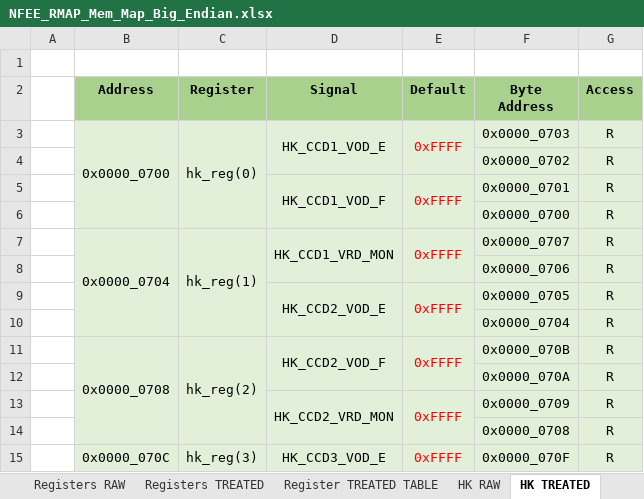
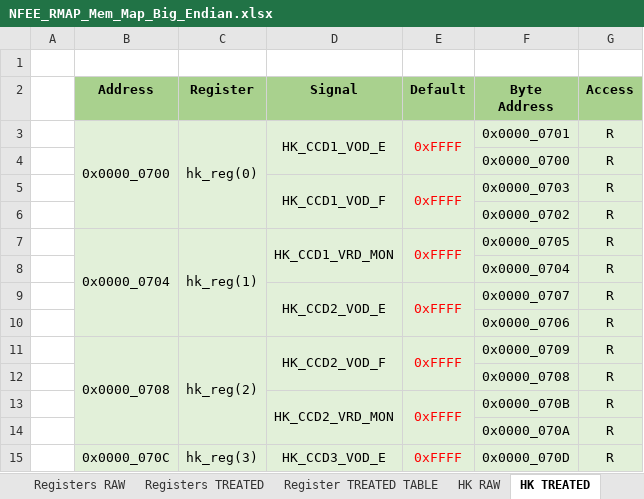
Before and after one commit to NSEE/SimuCam_Development_NFEE, an Excel workbook: FPGA_Developments/COM_Module_v1_5/References/NFEE_RMAP_Mem_Map_Big_Endian.xlsx, sheet HK TREATED, drawn as a sheet; only a part is shown; values as stored, in another font and other column widths than the file's, no borders; removed rows and columns are numbered as before the commit, all else as after; the diff covers the shown part only; the diff names each change by its address in the sheet, - before the commit and + after, or states it on an @@ line.

Commit message:
Corrigido o acesso a memoria de HK pelo RMAP

```diff
--- a/FPGA_Developments/COM_Module_v1_5/References/NFEE_RMAP_Mem_Map_Big_Endian.xlsx (sheet HK TREATED)
+++ b/FPGA_Developments/COM_Module_v1_5/References/NFEE_RMAP_Mem_Map_Big_Endian.xlsx (sheet HK TREATED)
-D3:D4 merged
+D3:D4 merged
-E3:E4 merged
+E3:E4 merged
-F3 (Byte Address): 0x0000_0703
+F3 (Byte Address): 0x0000_0701
@@ row 6 moved to row 4: 0x0000_0700 @@
+row 5:  |  |  | HK_CCD1_VOD_F | 0xFFFF | 0x0000_0703 | R
-row 5:  |  |  | HK_CCD1_VOD_F | 0xFFFF | 0x0000_0701 | R
-D7:D8 merged
+D7:D8 merged
-E7:E8 merged
+E7:E8 merged
-F7 (Byte Address): 0x0000_0707
+F7 (Byte Address): 0x0000_0705
@@ row 10 moved to row 8: 0x0000_0704 @@
+row 9:  |  |  | HK_CCD2_VOD_E | 0xFFFF | 0x0000_0707 | R
-row 9:  |  |  | HK_CCD2_VOD_E | 0xFFFF | 0x0000_0705 | R
-D11:D12 merged
+D11:D12 merged
-E11:E12 merged
+E11:E12 merged
-F11 (Byte Address): 0x0000_070B
+F11 (Byte Address): 0x0000_0709
@@ row 14 moved to row 12: 0x0000_0708 @@
+row 13:  |  |  | HK_CCD2_VRD_MON | 0xFFFF | 0x0000_070B | R
-row 13:  |  |  | HK_CCD2_VRD_MON | 0xFFFF | 0x0000_0709 | R
-D15:D16 merged
+D15:D16 merged
-E15:E16 merged
+E15:E16 merged
-F15 (Byte Address): 0x0000_070F
+F15 (Byte Address): 0x0000_070D
```
Also changed, not shown: 29 added rows, 29 removed rows, 29 moved rows, 28 edited cells and merged cells elsewhere in this sheet, formulas that keep their value, FPGA_Developments/COM_Module_v1_5/References/NFEE_RMAP_Mem_VHDL_Big_Endian.xlsx, 1 other file.
